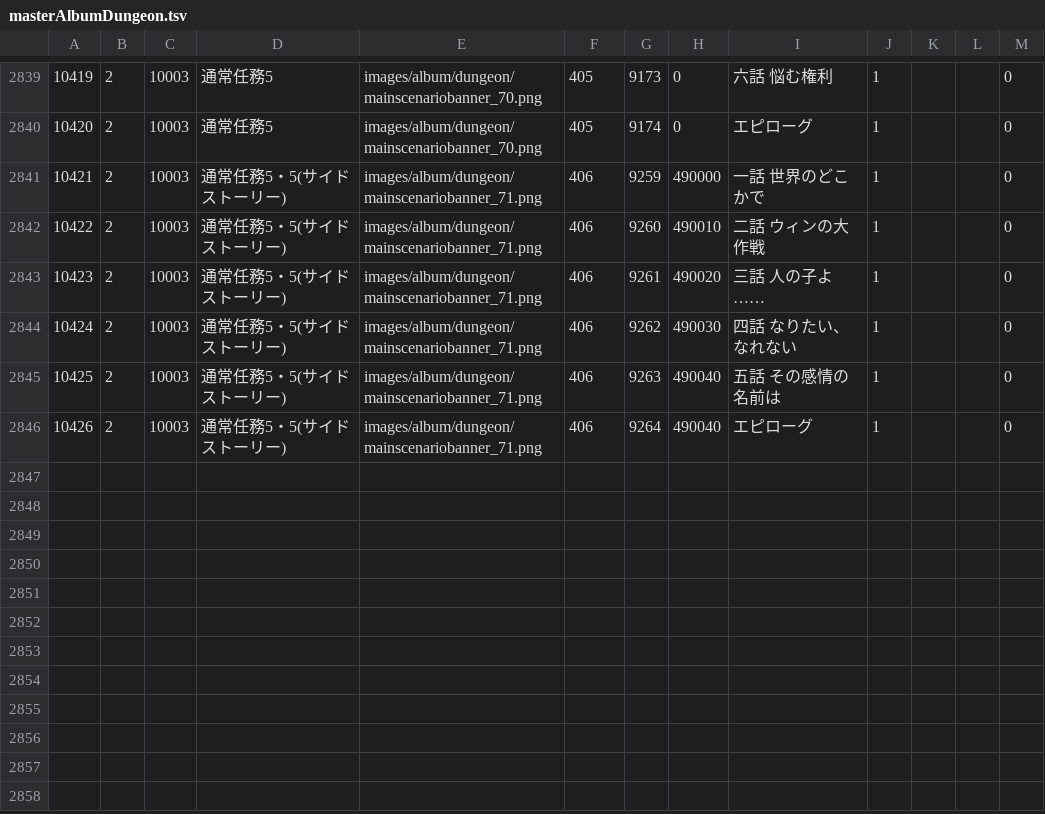
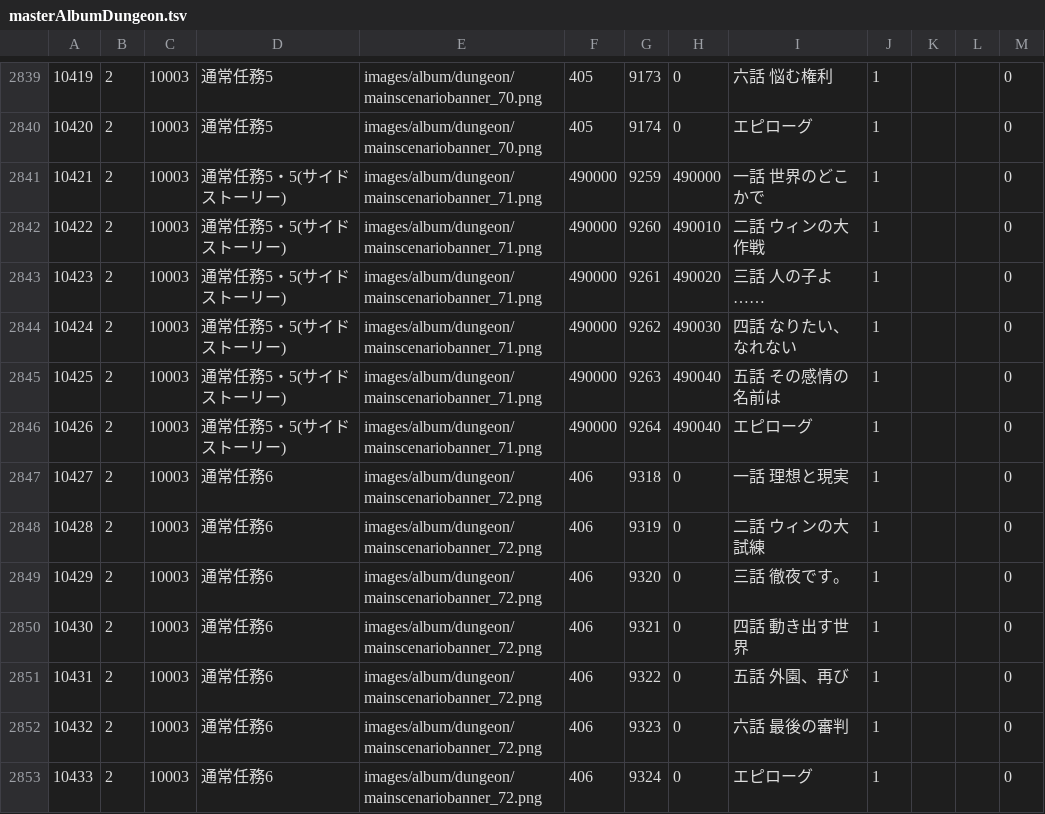
Before and after one commit to game4353/fkg_data, a TSV file: master/masterAlbumDungeon.tsv, drawn as a sheet; only a part is shown, gaps mark what is left out.

```diff
--- a/master/masterAlbumDungeon.tsv
+++ b/master/masterAlbumDungeon.tsv
@@ -2840,7 +2840,14 @@
 10420	2	10003	通常任務5	images/album/dungeon/mainscenariobanner_70.png	405	9174	0	エピローグ	1			0
-10421	2	10003	通常任務5・5(サイドストーリー)	images/album/dungeon/mainscenariobanner_71.png	406	9259	490000	一話　世界のどこかで	1			0
-10422	2	10003	通常任務5・5(サイドストーリー)	images/album/dungeon/mainscenariobanner_71.png	406	9260	490010	二話　ウィンの大作戦	1			0
-10423	2	10003	通常任務5・5(サイドストーリー)	images/album/dungeon/mainscenariobanner_71.png	406	9261	490020	三話　人の子よ……	1			0
-10424	2	10003	通常任務5・5(サイドストーリー)	images/album/dungeon/mainscenariobanner_71.png	406	9262	490030	四話　なりたい、なれない	1			0
-10425	2	10003	通常任務5・5(サイドストーリー)	images/album/dungeon/mainscenariobanner_71.png	406	9263	490040	五話　その感情の名前は	1			0
-10426	2	10003	通常任務5・5(サイドストーリー)	images/album/dungeon/mainscenariobanner_71.png	406	9264	490040	エピローグ	1			0
+10421	2	10003	通常任務5・5(サイドストーリー)	images/album/dungeon/mainscenariobanner_71.png	490000	9259	490000	一話　世界のどこかで	1			0
+10422	2	10003	通常任務5・5(サイドストーリー)	images/album/dungeon/mainscenariobanner_71.png	490000	9260	490010	二話　ウィンの大作戦	1			0
+10423	2	10003	通常任務5・5(サイドストーリー)	images/album/dungeon/mainscenariobanner_71.png	490000	9261	490020	三話　人の子よ……	1			0
+10424	2	10003	通常任務5・5(サイドストーリー)	images/album/dungeon/mainscenariobanner_71.png	490000	9262	490030	四話　なりたい、なれない	1			0
+10425	2	10003	通常任務5・5(サイドストーリー)	images/album/dungeon/mainscenariobanner_71.png	490000	9263	490040	五話　その感情の名前は	1			0
+10426	2	10003	通常任務5・5(サイドストーリー)	images/album/dungeon/mainscenariobanner_71.png	490000	9264	490040	エピローグ	1			0
+10427	2	10003	通常任務6	images/album/dungeon/mainscenariobanner_72.png	406	9318	0	一話　理想と現実	1			0
+10428	2	10003	通常任務6	images/album/dungeon/mainscenariobanner_72.png	406	9319	0	二話　ウィンの大試練	1			0
+10429	2	10003	通常任務6	images/album/dungeon/mainscenariobanner_72.png	406	9320	0	三話　徹夜です。	1			0
+10430	2	10003	通常任務6	images/album/dungeon/mainscenariobanner_72.png	406	9321	0	四話　動き出す世界	1			0
+10431	2	10003	通常任務6	images/album/dungeon/mainscenariobanner_72.png	406	9322	0	五話　外園、再び	1			0
+10432	2	10003	通常任務6	images/album/dungeon/mainscenariobanner_72.png	406	9323	0	六話　最後の審判	1			0
+10433	2	10003	通常任務6	images/album/dungeon/mainscenariobanner_72.png	406	9324	0	エピローグ	1			0
```
Also changed, not shown: master/masterAbility.tsv, master/masterCharacterLeaderSkillDescription.tsv, 38 other files.
